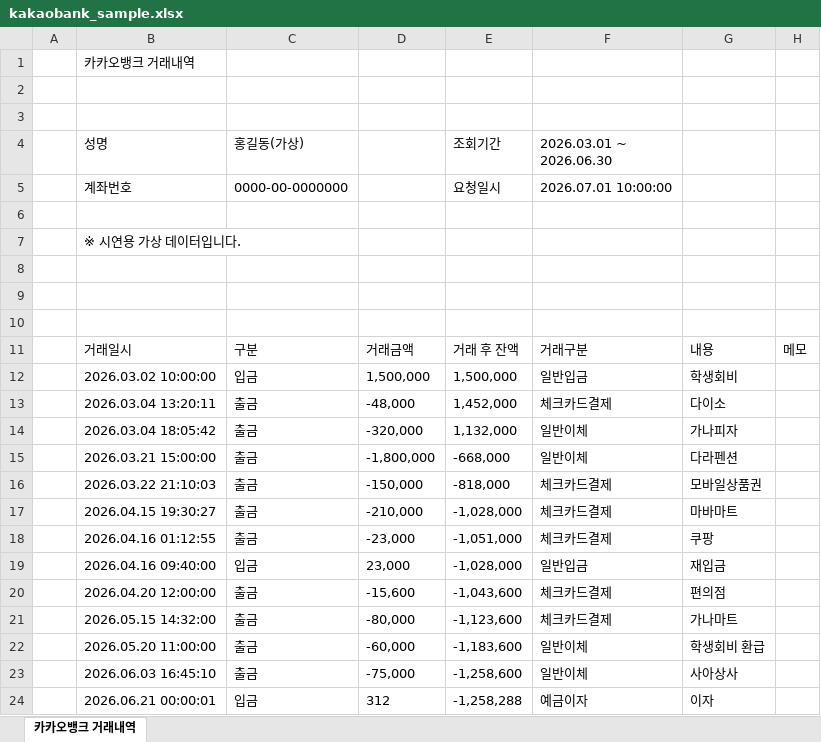
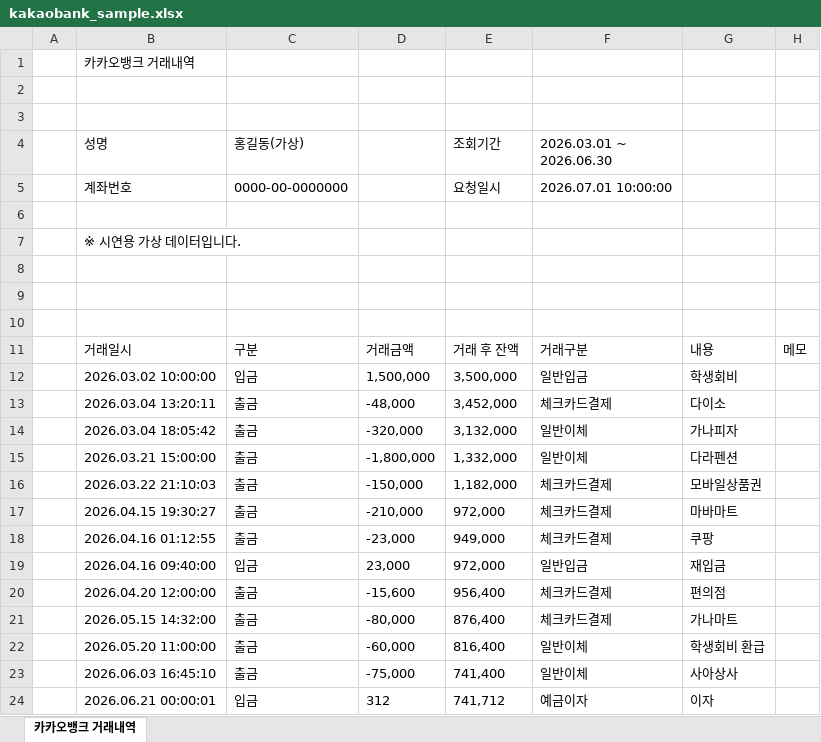
Before and after one commit to Hjun3/L_AccountingSystem, an Excel workbook: backend/sample_data/kakaobank_sample.xlsx, sheet 카카오뱅크 거래내역, drawn as a sheet; values as stored, in another font and other column widths than the file's, no borders; the diff names each change by its address in the sheet, - before the commit and + after, or states it on an @@ line.

```diff
--- a/backend/sample_data/kakaobank_sample.xlsx (sheet 카카오뱅크 거래내역)
+++ b/backend/sample_data/kakaobank_sample.xlsx (sheet 카카오뱅크 거래내역)
-E12 (조회기간): 1,500,000
+E12 (조회기간): 3,500,000
-E13 (조회기간): 1,452,000
+E13 (조회기간): 3,452,000
-E14 (조회기간): 1,132,000
+E14 (조회기간): 3,132,000
-E15 (조회기간): -668,000
+E15 (조회기간): 1,332,000
-E16 (조회기간): -818,000
+E16 (조회기간): 1,182,000
-E17 (조회기간): -1,028,000
+E17 (조회기간): 972,000
-E18 (조회기간): -1,051,000
+E18 (조회기간): 949,000
-E19 (조회기간): -1,028,000
+E19 (조회기간): 972,000
-E20 (조회기간): -1,043,600
+E20 (조회기간): 956,400
-E21 (조회기간): -1,123,600
+E21 (조회기간): 876,400
-E22 (조회기간): -1,183,600
+E22 (조회기간): 816,400
-E23 (조회기간): -1,258,600
+E23 (조회기간): 741,400
-E24 (조회기간): -1,258,288
+E24 (조회기간): 741,712
```
Also changed, not shown: backend/sample_data/tossbank_sample.xlsx, 6 other files.
